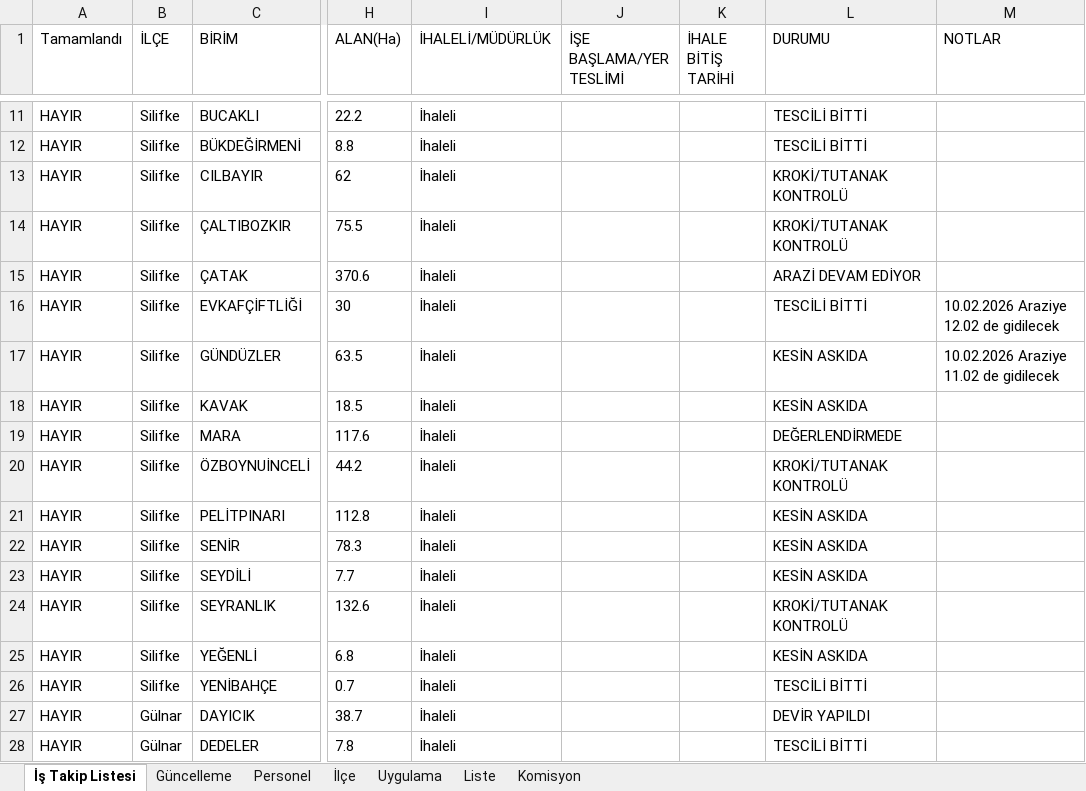
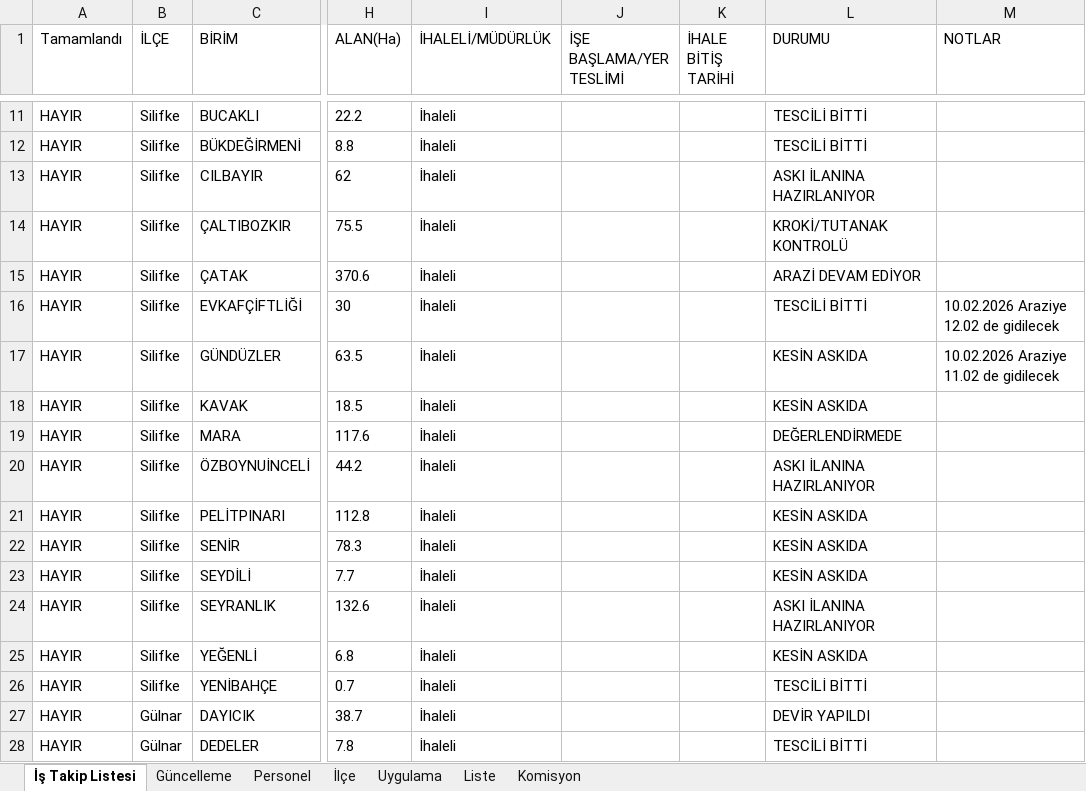
Before and after one commit to gokhangeo/ihale, an Excel workbook: istakip.xlsx, sheet İş Takip Listesi, drawn as a sheet; only a part is shown, gaps mark what is left out; values as stored, in another font and other column widths than the file's, no borders; the diff names each change by its address in the sheet, - before the commit and + after, or states it on an @@ line.

Commit message:
İş Takip Güncellemesi - 09.06.2026 10:41:49

```diff
--- a/istakip.xlsx (sheet İş Takip Listesi)
+++ b/istakip.xlsx (sheet İş Takip Listesi)
-L13 (DURUMU): KROKİ/TUTANAK KONTROLÜ
+L13 (DURUMU): ASKI İLANINA HAZIRLANIYOR
-L20 (DURUMU): KROKİ/TUTANAK KONTROLÜ
+L20 (DURUMU): ASKI İLANINA HAZIRLANIYOR
-L24 (DURUMU): KROKİ/TUTANAK KONTROLÜ
+L24 (DURUMU): ASKI İLANINA HAZIRLANIYOR
```
